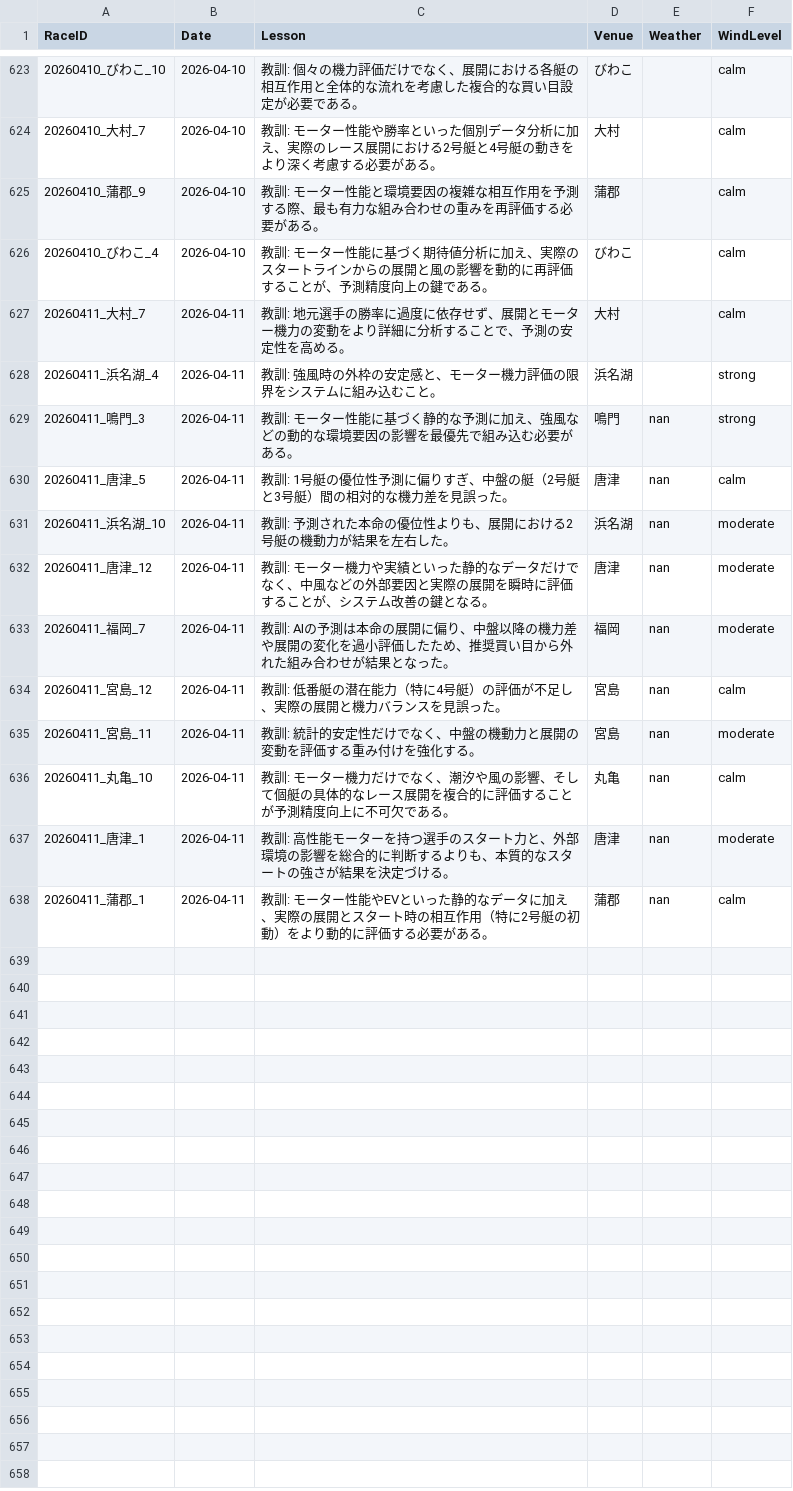
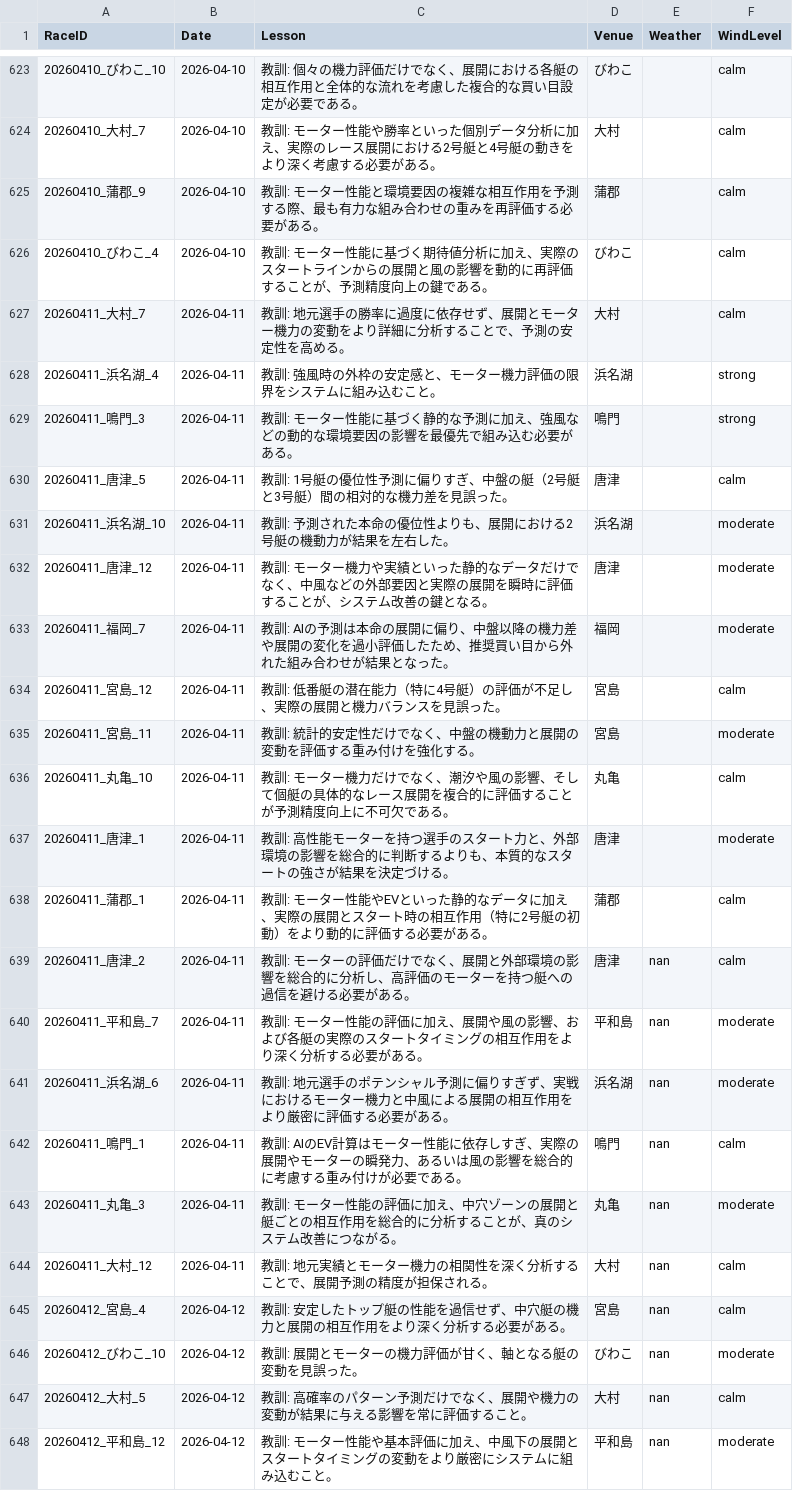
Before and after one commit to kids-masaru/Play, a CSV file: daily_data/daily_reflections.csv, drawn as a sheet; only a part is shown, gaps mark what is left out.

Commit message:
Auto-update dashboard data: 2026-04-23 00:07:51

```diff
--- a/daily_data/daily_reflections.csv
+++ b/daily_data/daily_reflections.csv
@@ -631,11 +631,21 @@ RaceID,Date,Lesson,Venue,Weather,WindLevel
 20260411_浜名湖_4,2026-04-11,教訓: 強風時の外枠の安定感と、モーター機力評価の限界をシステムに組み込むこと。,浜名湖,,strong
-20260411_鳴門_3,2026-04-11,教訓: モーター性能に基づく静的な予測に加え、強風などの動的な環境要因の影響を最優先で組み込む必要がある。,鳴門,nan,strong
-20260411_唐津_5,2026-04-11,教訓: 1号艇の優位性予測に偏りすぎ、中盤の艇（2号艇と3号艇）間の相対的な機力差を見誤った。,唐津,nan,calm
-20260411_浜名湖_10,2026-04-11,教訓: 予測された本命の優位性よりも、展開における2号艇の機動力が結果を左右した。,浜名湖,nan,moderate
-20260411_唐津_12,2026-04-11,教訓: モーター機力や実績といった静的なデータだけでなく、中風などの外部要因と実際の展開を瞬時に評価することが、システム改善の鍵となる。,唐津,nan,moderate
-20260411_福岡_7,2026-04-11,教訓: AIの予測は本命の展開に偏り、中盤以降の機力差や展開の変化を過小評価したため、推奨買い目から外れた組み合わせが結果となった。,福岡,nan,moderate
-20260411_宮島_12,2026-04-11,教訓: 低番艇の潜在能力（特に4号艇）の評価が不足し、実際の展開と機力バランスを見誤った。,宮島,nan,calm
-20260411_宮島_11,2026-04-11,教訓: 統計的安定性だけでなく、中盤の機動力と展開の変動を評価する重み付けを強化する。,宮島,nan,moderate
-20260411_丸亀_10,2026-04-11,教訓: モーター機力だけでなく、潮汐や風の影響、そして個艇の具体的なレース展開を複合的に評価することが予測精度向上に不可欠である。,丸亀,nan,calm
-20260411_唐津_1,2026-04-11,教訓: 高性能モーターを持つ選手のスタート力と、外部環境の影響を総合的に判断するよりも、本質的なスタートの強さが結果を決定づける。,唐津,nan,moderate
-20260411_蒲郡_1,2026-04-11,教訓: モーター性能やEVといった静的なデータに加え、実際の展開とスタート時の相互作用（特に2号艇の初動）をより動的に評価する必要がある。,蒲郡,nan,calm
+20260411_鳴門_3,2026-04-11,教訓: モーター性能に基づく静的な予測に加え、強風などの動的な環境要因の影響を最優先で組み込む必要がある。,鳴門,,strong
+20260411_唐津_5,2026-04-11,教訓: 1号艇の優位性予測に偏りすぎ、中盤の艇（2号艇と3号艇）間の相対的な機力差を見誤った。,唐津,,calm
+20260411_浜名湖_10,2026-04-11,教訓: 予測された本命の優位性よりも、展開における2号艇の機動力が結果を左右した。,浜名湖,,moderate
+20260411_唐津_12,2026-04-11,教訓: モーター機力や実績といった静的なデータだけでなく、中風などの外部要因と実際の展開を瞬時に評価することが、システム改善の鍵となる。,唐津,,moderate
+20260411_福岡_7,2026-04-11,教訓: AIの予測は本命の展開に偏り、中盤以降の機力差や展開の変化を過小評価したため、推奨買い目から外れた組み合わせが結果となった。,福岡,,moderate
+20260411_宮島_12,2026-04-11,教訓: 低番艇の潜在能力（特に4号艇）の評価が不足し、実際の展開と機力バランスを見誤った。,宮島,,calm
+20260411_宮島_11,2026-04-11,教訓: 統計的安定性だけでなく、中盤の機動力と展開の変動を評価する重み付けを強化する。,宮島,,moderate
+20260411_丸亀_10,2026-04-11,教訓: モーター機力だけでなく、潮汐や風の影響、そして個艇の具体的なレース展開を複合的に評価することが予測精度向上に不可欠である。,丸亀,,calm
+20260411_唐津_1,2026-04-11,教訓: 高性能モーターを持つ選手のスタート力と、外部環境の影響を総合的に判断するよりも、本質的なスタートの強さが結果を決定づける。,唐津,,moderate
+20260411_蒲郡_1,2026-04-11,教訓: モーター性能やEVといった静的なデータに加え、実際の展開とスタート時の相互作用（特に2号艇の初動）をより動的に評価する必要がある。,蒲郡,,calm
+20260411_唐津_2,2026-04-11,教訓: モーターの評価だけでなく、展開と外部環境の影響を総合的に分析し、高評価のモーターを持つ艇への過信を避ける必要がある。,唐津,nan,calm
+20260411_平和島_7,2026-04-11,教訓: モーター性能の評価に加え、展開や風の影響、および各艇の実際のスタートタイミングの相互作用をより深く分析する必要がある。,平和島,nan,moderate
+20260411_浜名湖_6,2026-04-11,教訓: 地元選手のポテンシャル予測に偏りすぎず、実戦におけるモーター機力と中風による展開の相互作用をより厳密に評価する必要がある。,浜名湖,nan,moderate
+20260411_鳴門_1,2026-04-11,教訓: AIのEV計算はモーター性能に依存しすぎ、実際の展開やモーターの瞬発力、あるいは風の影響を総合的に考慮する重み付けが必要である。,鳴門,nan,calm
+20260411_丸亀_3,2026-04-11,教訓: モーター性能の評価に加え、中穴ゾーンの展開と艇ごとの相互作用を総合的に分析することが、真のシステム改善につながる。,丸亀,nan,moderate
+20260411_大村_12,2026-04-11,教訓: 地元実績とモーター機力の相関性を深く分析することで、展開予測の精度が担保される。,大村,nan,calm
+20260412_宮島_4,2026-04-12,教訓: 安定したトップ艇の性能を過信せず、中穴艇の機力と展開の相互作用をより深く分析する必要がある。,宮島,nan,calm
+20260412_びわこ_10,2026-04-12,教訓: 展開とモーターの機力評価が甘く、軸となる艇の変動を見誤った。,びわこ,nan,moderate
+20260412_大村_5,2026-04-12,教訓: 高確率のパターン予測だけでなく、展開や機力の変動が結果に与える影響を常に評価すること。,大村,nan,calm
+20260412_平和島_12,2026-04-12,教訓: モーター性能や基本評価に加え、中風下の展開とスタートタイミングの変動をより厳密にシステムに組み込むこと。,平和島,nan,moderate
```
Also changed, not shown: dashboard/public/daily_data/daily_player_course_stats.csv, dashboard/public/daily_data/daily_reflections.csv, 2 other files.
